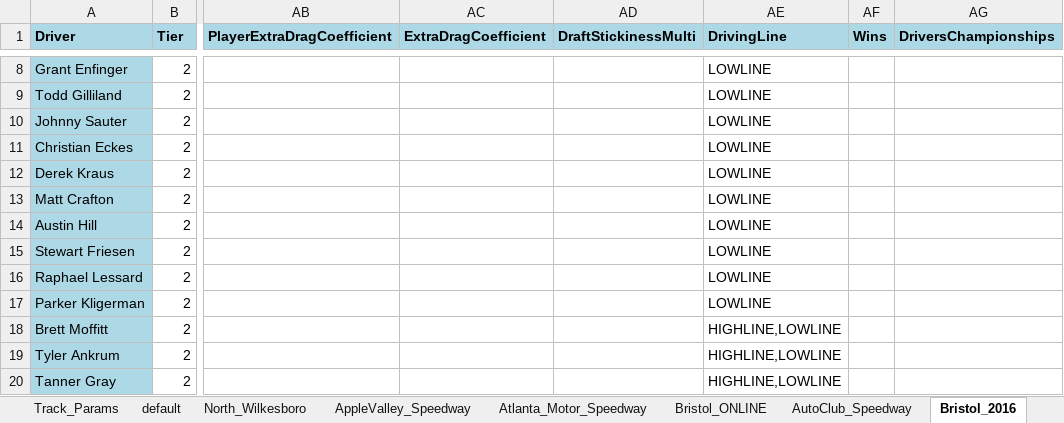
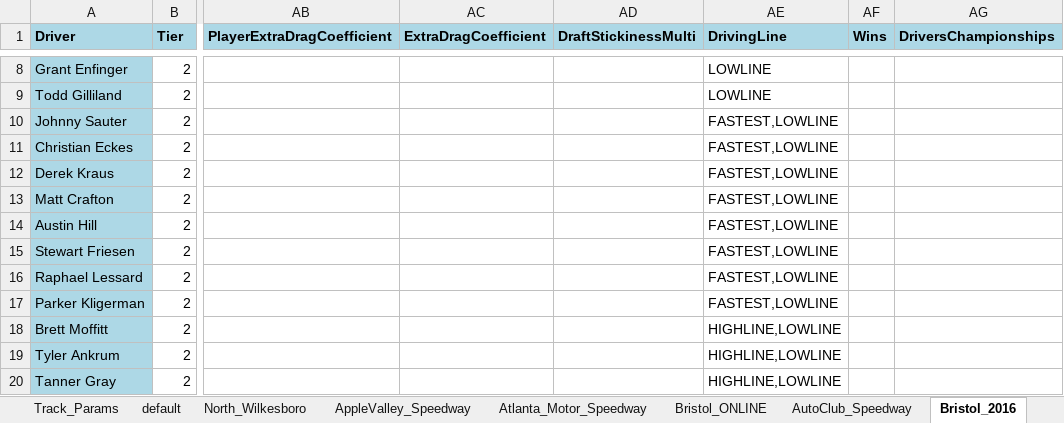
Before and after one commit to dosequis56/rfactorvehicles, an Excel workbook: SC2020TS/SC2020TS.xlsx, sheet Bristol_2016, drawn as a sheet; only a part is shown, gaps mark what is left out; values as stored, in another font and other column widths than the file's, no borders; the diff names each change by its address in the sheet, - before the commit and + after, or states it on an @@ line.

```diff
--- a/SC2020TS/SC2020TS.xlsx (sheet Bristol_2016)
+++ b/SC2020TS/SC2020TS.xlsx (sheet Bristol_2016)
-AE10:AE17 (DrivingLine): LOWLINE
+AE10:AE17 (DrivingLine): FASTEST,LOWLINE
```
Also changed, not shown: sheet NIR, sheet Richmond, sheet Track_Params, sheet Martinsville_2016, 7 other files.
